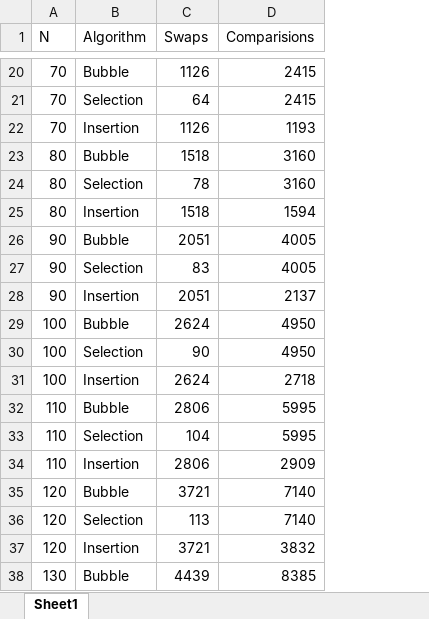
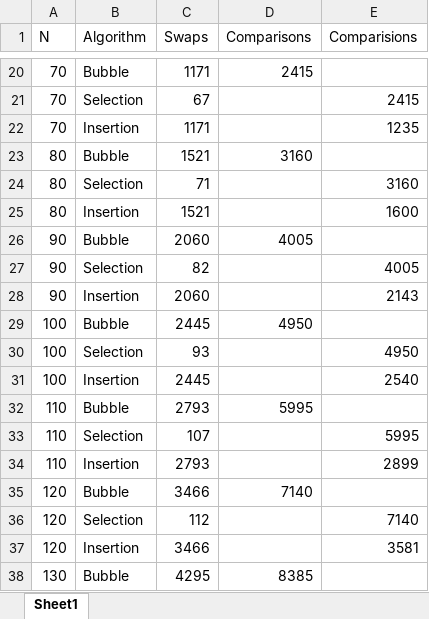
Before and after one commit to Pranjul-00/dsa_gunk, an Excel workbook: dsa_py/SortingAnalysis.xlsx, sheet Sheet1, drawn as a sheet; only a part is shown, gaps mark what is left out; values as stored, in another font and other column widths than the file's, no borders; addresses are those after the commit; the diff covers the shown part only; the diff names each change by its address in the sheet, - before the commit and + after, or states it on an @@ line.

```diff
--- a/dsa_py/SortingAnalysis.xlsx (sheet Sheet1)
+++ b/dsa_py/SortingAnalysis.xlsx (sheet Sheet1)
+column D (Comparisons), rows 20-38: 2415 |  |  | 3160 |  |  | 4005 |  |  | 4950 |  |  | 5995 |  |  | 7140 |  |  | 8385
-C20 (Swaps): 1126
+C20 (Swaps): 1171
-E20 (Comparisions): 2415
+E20 (Comparisions): (empty)
-C21 (Swaps): 64
+C21 (Swaps): 67
-C22 (Swaps): 1126
+C22 (Swaps): 1171
-E22 (Comparisions): 1193
+E22 (Comparisions): 1235
-C23 (Swaps): 1518
+C23 (Swaps): 1521
-E23 (Comparisions): 3160
+E23 (Comparisions): (empty)
-C24 (Swaps): 78
+C24 (Swaps): 71
-C25 (Swaps): 1518
+C25 (Swaps): 1521
-E25 (Comparisions): 1594
+E25 (Comparisions): 1600
-C26 (Swaps): 2051
+C26 (Swaps): 2060
-E26 (Comparisions): 4005
+E26 (Comparisions): (empty)
-C27 (Swaps): 83
+C27 (Swaps): 82
-C28 (Swaps): 2051
+C28 (Swaps): 2060
-E28 (Comparisions): 2137
+E28 (Comparisions): 2143
-C29 (Swaps): 2624
+C29 (Swaps): 2445
-E29 (Comparisions): 4950
+E29 (Comparisions): (empty)
-C30 (Swaps): 90
+C30 (Swaps): 93
-C31 (Swaps): 2624
+C31 (Swaps): 2445
-E31 (Comparisions): 2718
+E31 (Comparisions): 2540
-C32 (Swaps): 2806
+C32 (Swaps): 2793
-E32 (Comparisions): 5995
+E32 (Comparisions): (empty)
-C33 (Swaps): 104
+C33 (Swaps): 107
-C34 (Swaps): 2806
+C34 (Swaps): 2793
-E34 (Comparisions): 2909
+E34 (Comparisions): 2899
-C35 (Swaps): 3721
+C35 (Swaps): 3466
-E35 (Comparisions): 7140
+E35 (Comparisions): (empty)
-C36 (Swaps): 113
+C36 (Swaps): 112
-C37 (Swaps): 3721
+C37 (Swaps): 3466
-E37 (Comparisions): 3832
+E37 (Comparisions): 3581
-C38 (Swaps): 4439
+C38 (Swaps): 4295
-E38 (Comparisions): 8385
+E38 (Comparisions): (empty)
```
Also changed, not shown: 453 edited cells elsewhere in this sheet, 2 other files.
